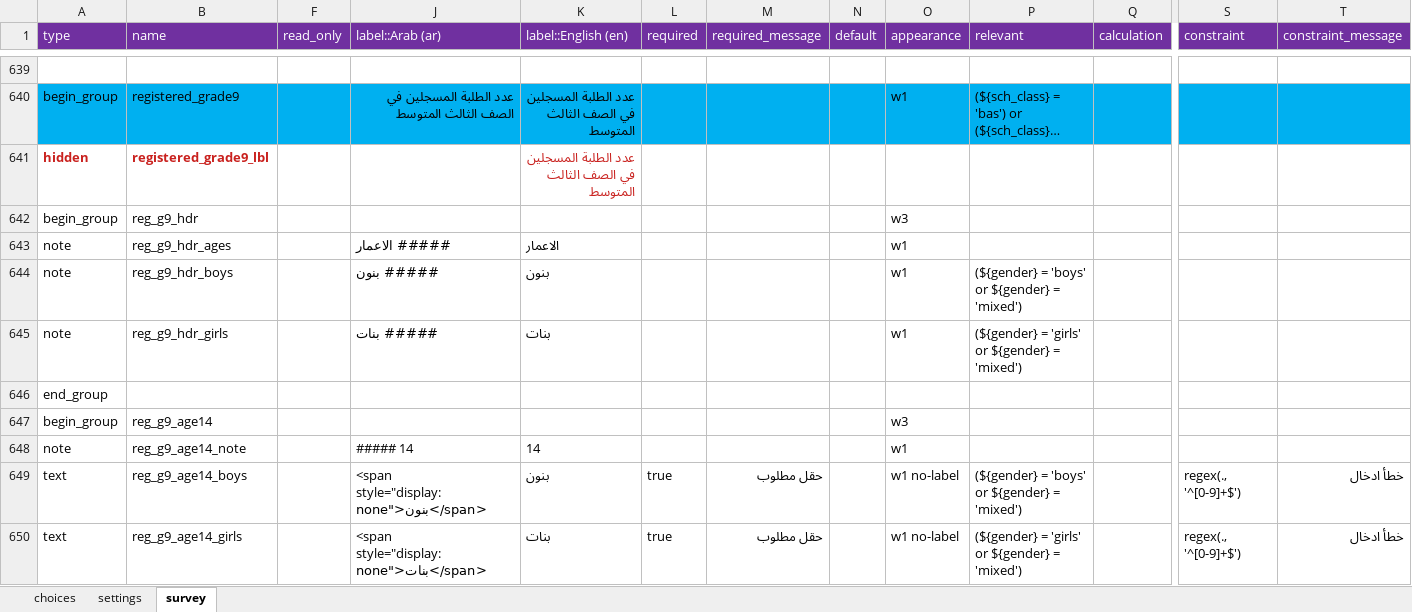
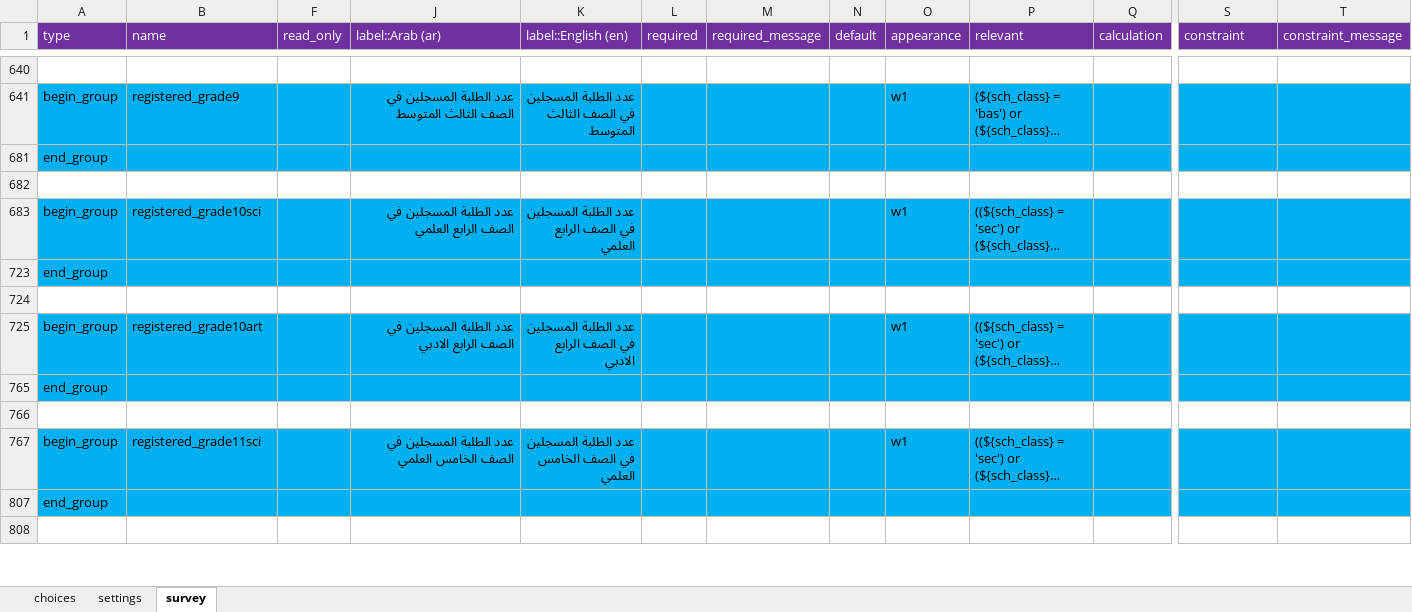
Before and after one commit to mohammedalemara/Statistical-notebook, an Excel workbook: excel/S1/S1.xlsx, sheet survey, drawn as a sheet; only a part is shown, gaps mark what is left out; the shorter side is filled out with more unchanged rows; long unchanged cells end in …; values as stored, in another font and other column widths than the file's, no borders; removed rows and columns are numbered as before the commit, all else as after; rows hold the shown columns only; the diff covers the shown part only; the diff names each change by its address in the sheet, - before the commit and + after, or states it on an @@ line.

```diff
--- a/excel/S1/S1.xlsx (sheet survey)
+++ b/excel/S1/S1.xlsx (sheet survey)
@@ row 641 hidden: hidden | registered_grade9_lbl |  |  | عدد الطلبة المسجلين في الصف الثالث المتوسط @@
@@ row 642 hidden: begin_group | reg_g9_hdr |  |  |  |  |  |  | w3 @@
@@ row 643 hidden: note | reg_g9_hdr_ages |  | ##### الاعمار | الاعمار |  |  |  | w1 @@
@@ row 644 hidden: note | reg_g9_hdr_boys |  | ##### بنون | بنون |  |  |  | w1 | (${gender} = 'boys' or ${gender} = 'mixed') @@
@@ row 645 hidden: note | reg_g9_hdr_girls |  | ##### بنات | بنات |  |  |  | w1 | (${gender} = 'girls' or ${gender} = 'mixed') @@
-row 646: end_group
@@ row 647 hidden: begin_group | reg_g9_age14 |  |  |  |  |  |  | w3 @@
@@ row 648 hidden: note | reg_g9_age14_note |  | ##### 14 | 14 |  |  |  | w1 @@
@@ row 649 hidden: text | reg_g9_age14_boys |  | <span style="display:none">بنون</span> | بنون | true | حقل مطلوب |  | w1 no-label | (${gender} = 'boys' or ${gender} = 'mixed') |  | regex(., '^[0-9]+$') | خطأ ادخال @@
@@ row 650 hidden: text | reg_g9_age14_girls |  | <span style="display:none">بنات</span> | بنات | true | حقل مطلوب |  | w1 no-label | (${gender} = 'girls' or ${gender} = 'mixed') |  | regex(., '^[0-9]+$') | خطأ ادخال @@
```
Also changed, not shown: 3 added rows, 8 removed rows, 45 hidden or unhidden rows, 3 edited cells and cell formats elsewhere in this sheet, hidden cells, R/الخلاصات الوزارية/data.xlsx, password.xlsx, 25 other files.
